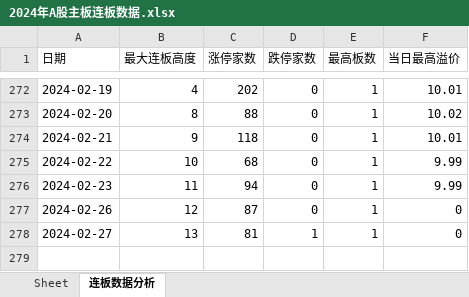
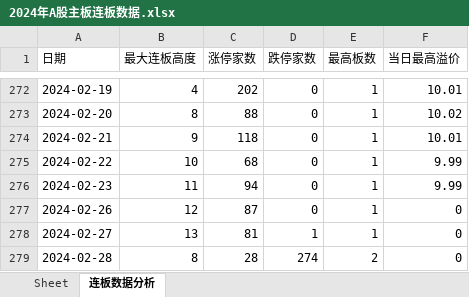
Before and after one commit to bozaigao/quantification, an Excel workbook: 2024/2024年A股主板连板数据.xlsx, sheet 连板数据分析, drawn as a sheet; only a part is shown, gaps mark what is left out; values as stored, in another font and other column widths than the file's, no borders; charts and pictures not drawn; the diff names each change by its address in the sheet, - before the commit and + after, or states it on an @@ line.

```diff
--- a/2024/2024年A股主板连板数据.xlsx (sheet 连板数据分析)
+++ b/2024/2024年A股主板连板数据.xlsx (sheet 连板数据分析)
+row 279: 2024-02-28 | 8 | 28 | 274 | 2 | 0
```
Also changed, not shown: sheet Sheet, charts or pictures, 2024年A股主板连板数据.xlsx, 13 other files.
